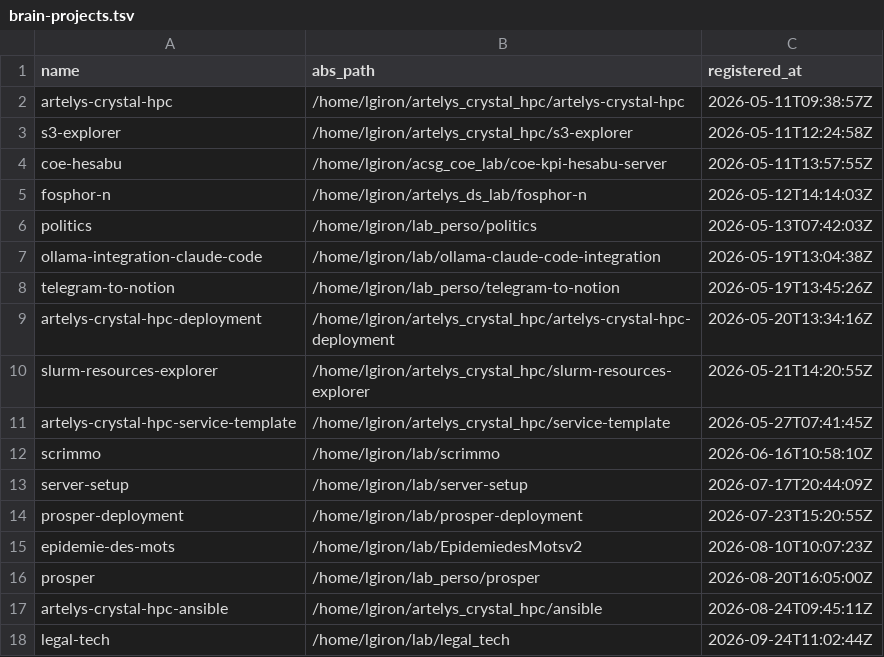
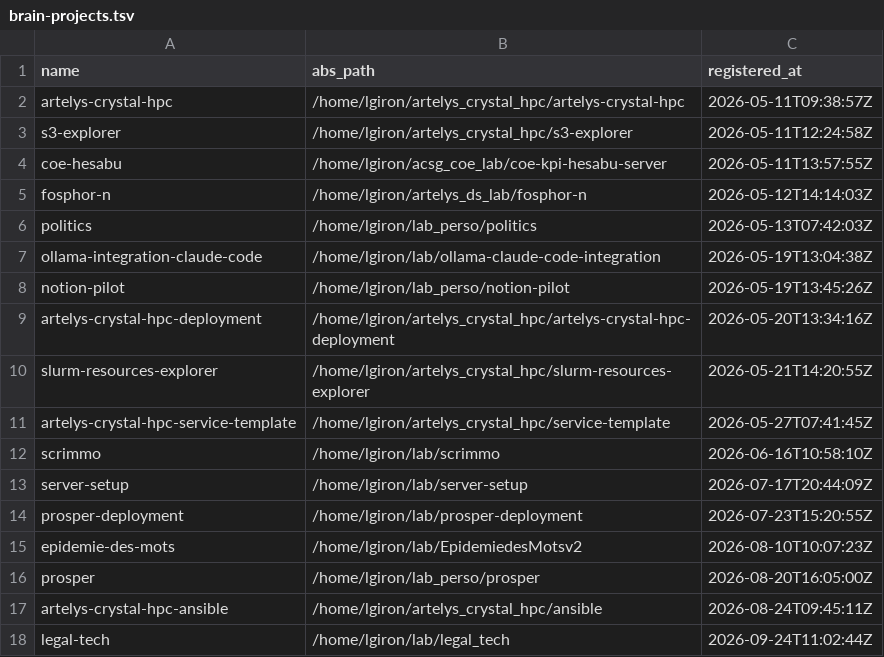
Before and after one commit to ldom1/ai-dotfiles, a TSV file: config/brain-projects.tsv, drawn as a sheet.

```diff
--- a/config/brain-projects.tsv
+++ b/config/brain-projects.tsv
@@ -7,3 +7,3 @@ politics	/home/lgiron/lab_perso/politics	2026-05-13T07:42:03Z
 ollama-integration-claude-code	/home/lgiron/lab/ollama-claude-code-integration	2026-05-19T13:04:38Z
-telegram-to-notion	/home/lgiron/lab_perso/telegram-to-notion	2026-05-19T13:45:26Z
+notion-pilot	/home/lgiron/lab_perso/notion-pilot	2026-05-19T13:45:26Z
 artelys-crystal-hpc-deployment	/home/lgiron/artelys_crystal_hpc/artelys-crystal-hpc-deployment	2026-05-20T13:34:16Z
```
Also changed, not shown: 1 other file.
